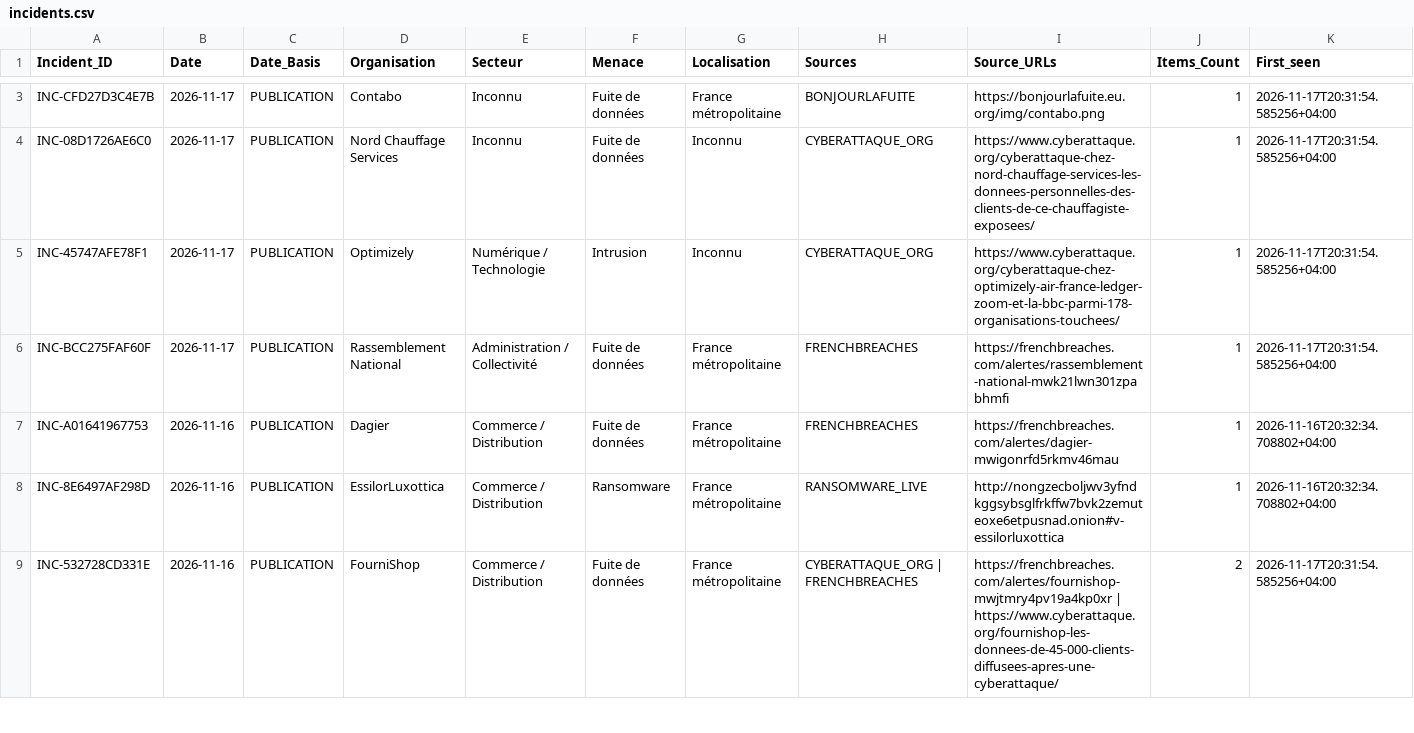
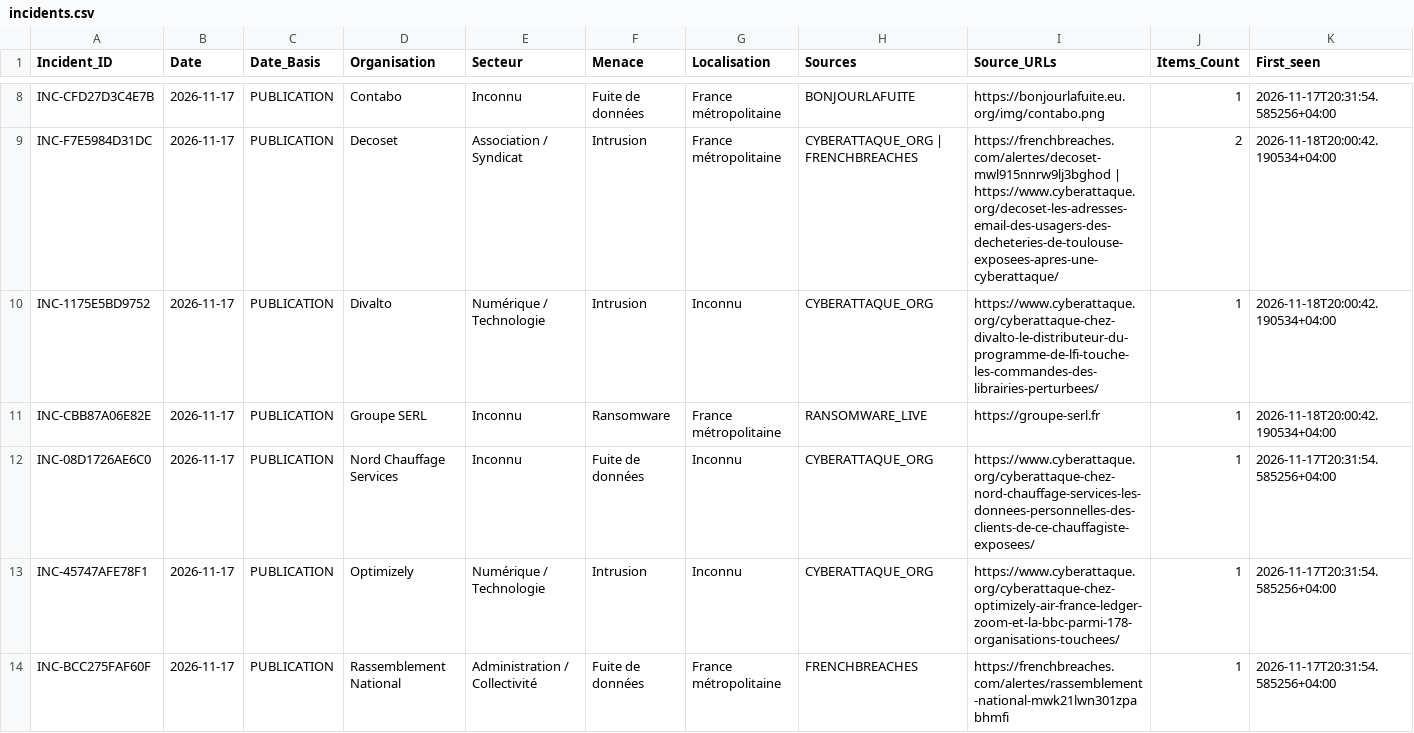
Before and after one commit to Ya7o/Cyberwatch, a CSV file: data/incidents.csv, drawn as a sheet; only a part is shown, gaps mark what is left out; the shorter side is filled out with more unchanged rows; rows hold the shown columns only; the diff covers the shown part only; the diff names each change by its address in the sheet, - before the commit and + after, or states it on an @@ line.

```diff
--- a/data/incidents.csv
+++ b/data/incidents.csv
+row 9: INC-F7E5984D31DC | 2026-11-17 | PUBLICATION | Decoset | Association / Syndicat | Intrusion | France métropolitaine | CYBERATTAQUE_ORG | FRENCHBREACHES | https://frenchbreaches.com/alertes/decoset-mwl915nnrw9lj3bghod | https://www.cyberattaque.org/decoset-les-adresses-email-des-usagers-des-decheteries-de-toulouse-exposees-apres-une-cyberattaque/ | 2 | 2026-11-18T20:00:42.190534+04:00
+row 10: INC-1175E5BD9752 | 2026-11-17 | PUBLICATION | Divalto | Numérique / Technologie | Intrusion | Inconnu | CYBERATTAQUE_ORG | https://www.cyberattaque.org/cyberattaque-chez-divalto-le-distributeur-du-programme-de-lfi-touche-les-commandes-des-librairies-perturbees/ | 1 | 2026-11-18T20:00:42.190534+04:00
+row 11: INC-CBB87A06E82E | 2026-11-17 | PUBLICATION | Groupe SERL | Inconnu | Ransomware | France métropolitaine | RANSOMWARE_LIVE | https://groupe-serl.fr | 1 | 2026-11-18T20:00:42.190534+04:00
```
Also changed, not shown: 7 added rows and 4 edited cells elsewhere in this file, data/incident_id_registry.csv, data/items.csv, 30 other files.
